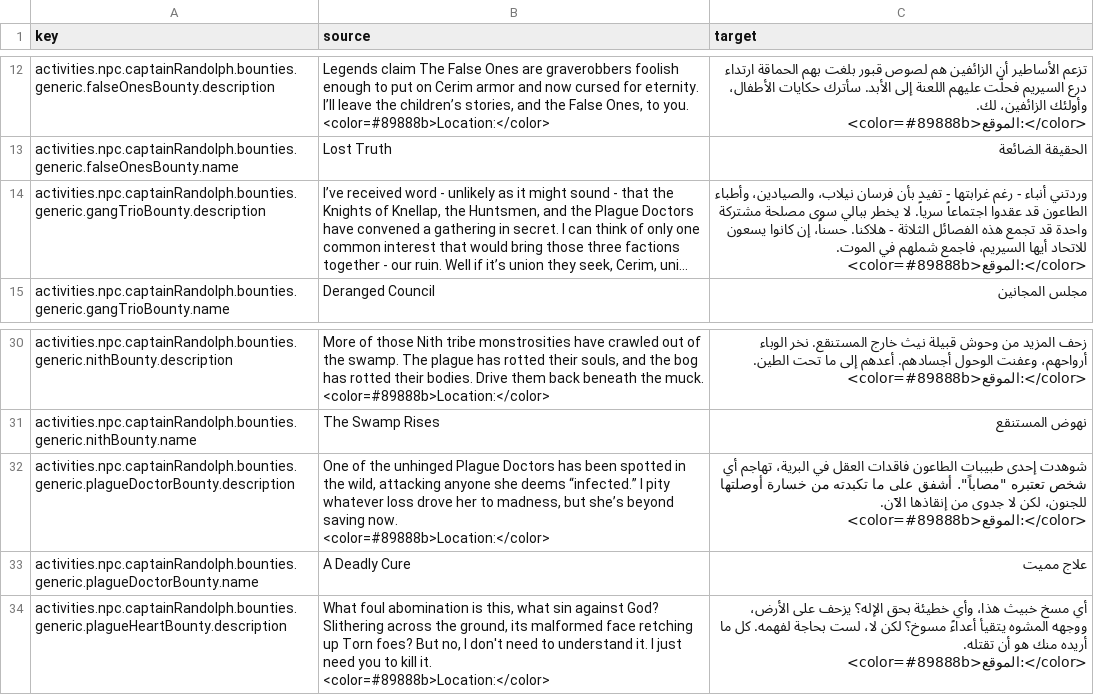
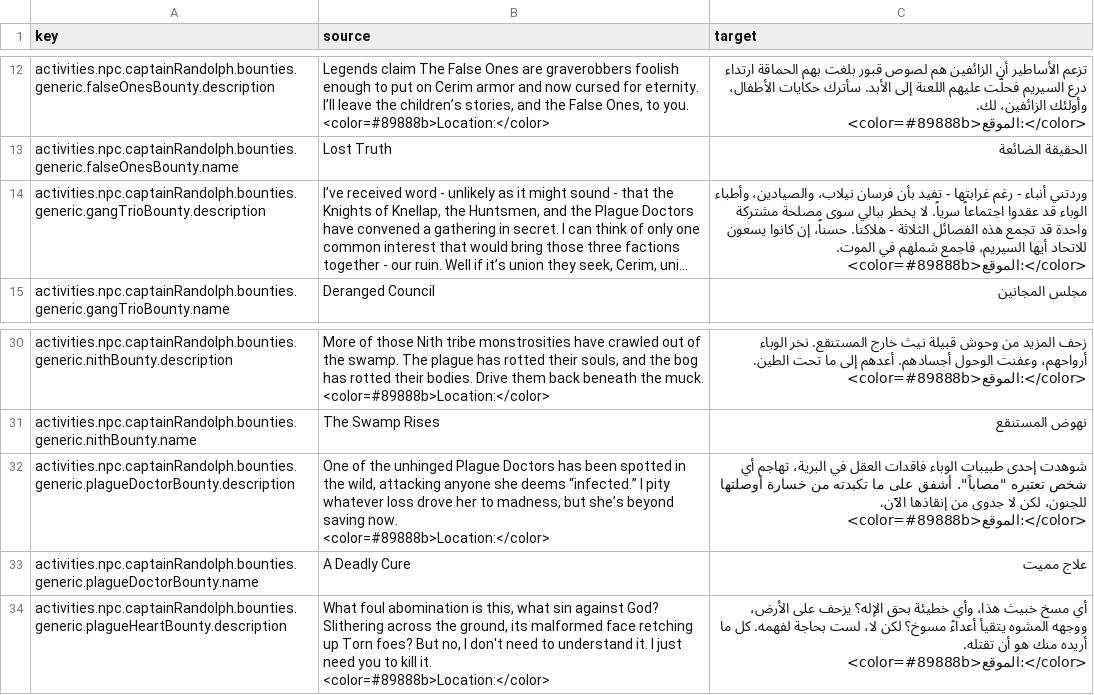
Before and after one commit to 2Pz/NoRestForTheWicked-Arabic, a CSV file: translations/activities.csv, drawn as a sheet; only a part is shown, gaps mark what is left out; long unchanged cells end in …; the diff names each change by its address in the sheet, - before the commit and + after, or states it on an @@ line.

```diff
--- a/translations/activities.csv
+++ b/translations/activities.csv
-C14 (target): …والصيادين، وأطباء الطاعون قد عقدوا…
+C14 (target): …والصيادين، وأطباء الوباء قد عقدوا…
-C32 (target): …إحدى طبيبات الطاعون فاقدات العقل…
+C32 (target): …إحدى طبيبات الوباء فاقدات العقل…
```
Also changed, not shown: translations/entities.csv, translations/items.csv, 1 other file.
